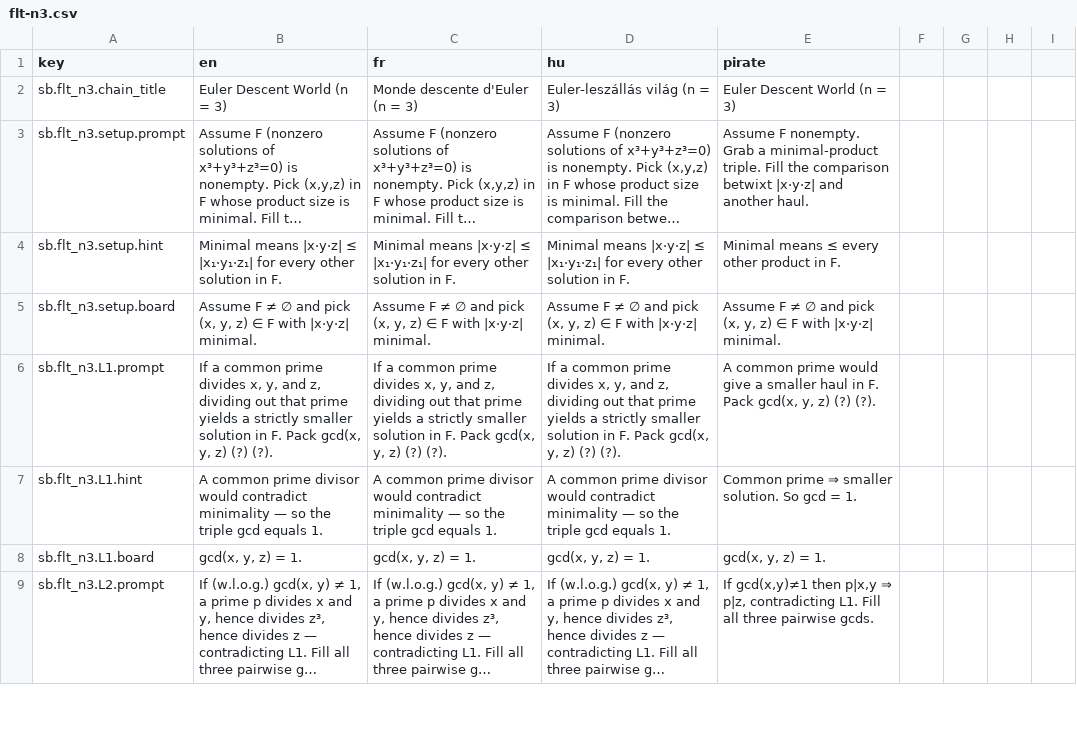
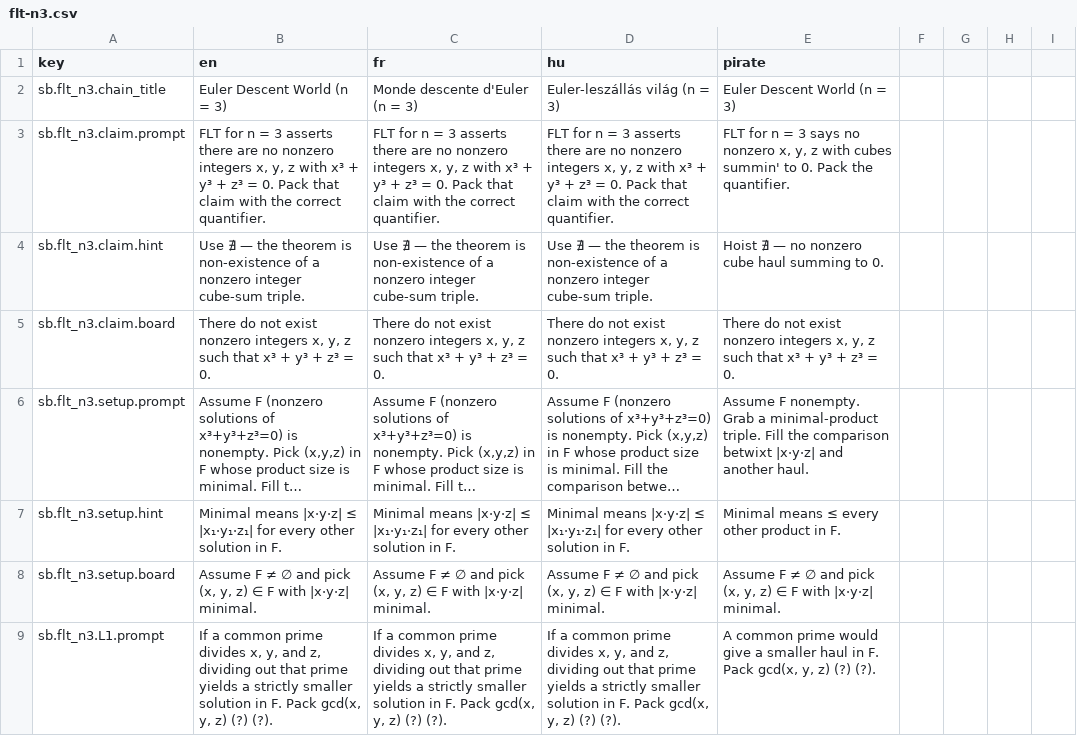
Before and after one commit to nicolas-trente-ans/fermats-last-lecture, a CSV file: public/assets/data/localization/sandboxes/flt-n3.csv, drawn as a sheet; only a part is shown; the shorter side is filled out with more unchanged rows; long unchanged cells end in …; the diff names each change by its address in the sheet, - before the commit and + after, or states it on an @@ line.

```diff
--- a/public/assets/data/localization/sandboxes/flt-n3.csv
+++ b/public/assets/data/localization/sandboxes/flt-n3.csv
+row 3: sb.flt_n3.claim.prompt | FLT for n = 3 asserts there are no nonzero integers x, y, z with x³ + y³ + z³ = 0. Pack that claim with the correct quantifier. | FLT for n = 3 asserts there are no nonzero integers x, y, z with x³ + y³ + z³ = 0. Pack that claim with the correct quantifier. | FLT for n = 3 asserts there are no nonzero integers x, y, z with x³ + y³ + z³ = 0. Pack that claim with the correct quantifier. | FLT for n = 3 says no nonzero x, y, z with cubes summin' to 0. Pack the quantifier.
+row 4: sb.flt_n3.claim.hint | Use ∄ — the theorem is non-existence of a nonzero integer cube-sum triple. | Use ∄ — the theorem is non-existence of a nonzero integer cube-sum triple. | Use ∄ — the theorem is non-existence of a nonzero integer cube-sum triple. | Hoist ∄ — no nonzero cube haul summing to 0.
+row 5: sb.flt_n3.claim.board | There do not exist nonzero integers x, y, z such that x³ + y³ + z³ = 0. | There do not exist nonzero integers x, y, z such that x³ + y³ + z³ = 0. | There do not exist nonzero integers x, y, z such that x³ + y³ + z³ = 0. | There do not exist nonzero integers x, y, z such that x³ + y³ + z³ = 0.
```
Also changed, not shown: 1 other file.
